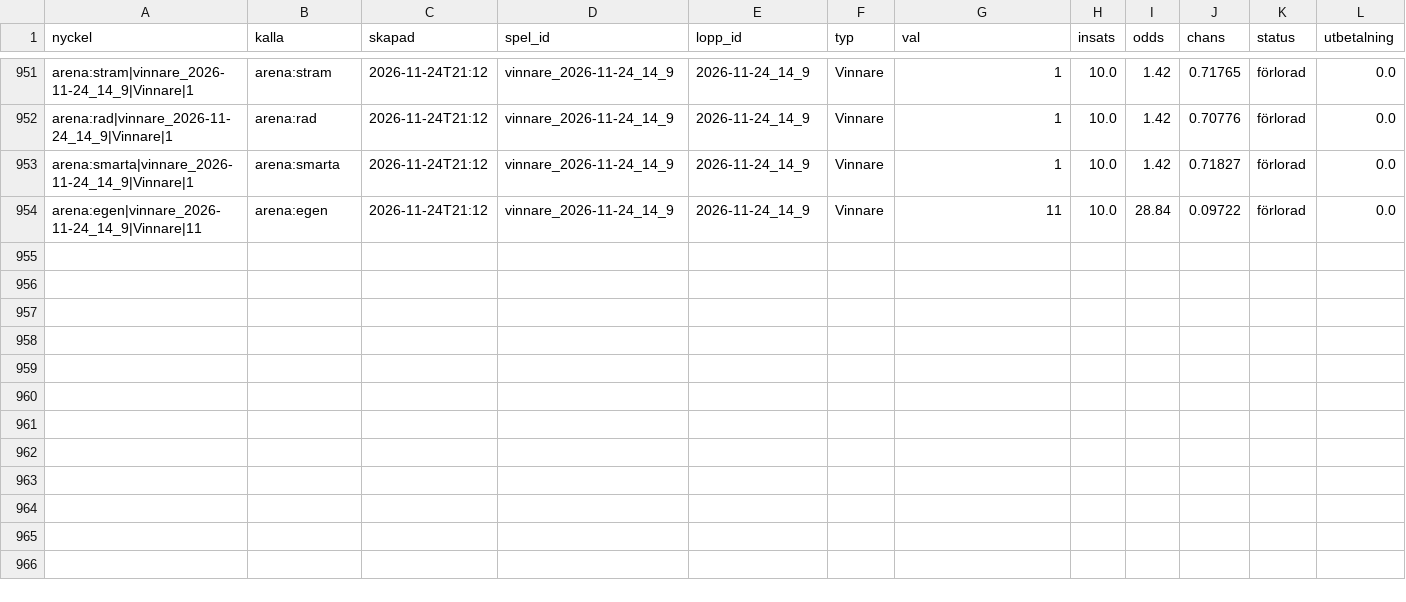
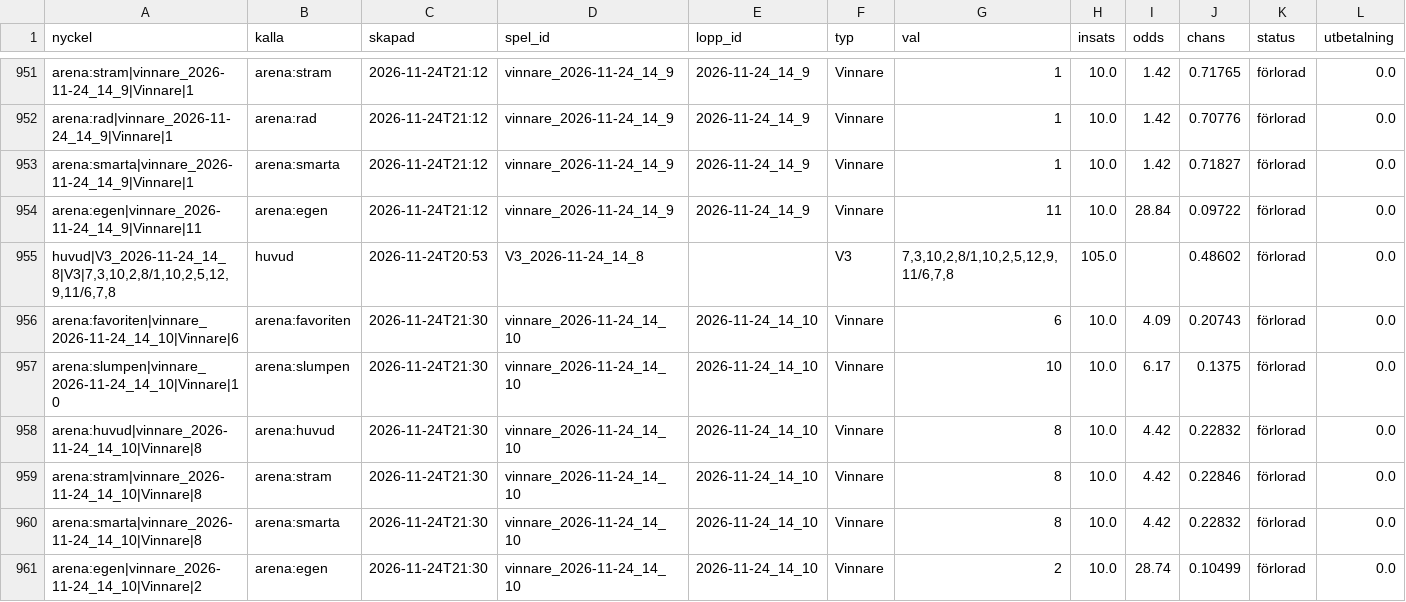
Before and after one commit to fredriklofsten/atg-bot, a CSV file: data/spelanalys.csv, drawn as a sheet; only a part is shown, gaps mark what is left out; rows hold the shown columns only; the diff names each change by its address in the sheet, - before the commit and + after, or states it on an @@ line.

```diff
--- a/data/spelanalys.csv
+++ b/data/spelanalys.csv
+row 955: huvud|V3_2026-11-24_14_8|V3|7,3,10,2,8/1,10,2,5,12,9,11/6,7,8 | huvud | 2026-11-24T20:53 | V3_2026-11-24_14_8 |  | V3 | 7,3,10,2,8/1,10,2,5,12,9,11/6,7,8 | 105.0 |  | 0.48602 | förlorad | 0.0
+row 956: arena:favoriten|vinnare_2026-11-24_14_10|Vinnare|6 | arena:favoriten | 2026-11-24T21:30 | vinnare_2026-11-24_14_10 | 2026-11-24_14_10 | Vinnare | 6 | 10.0 | 4.09 | 0.20743 | förlorad | 0.0
+row 957: arena:slumpen|vinnare_2026-11-24_14_10|Vinnare|10 | arena:slumpen | 2026-11-24T21:30 | vinnare_2026-11-24_14_10 | 2026-11-24_14_10 | Vinnare | 10 | 10.0 | 6.17 | 0.1375 | förlorad | 0.0
+row 958: arena:huvud|vinnare_2026-11-24_14_10|Vinnare|8 | arena:huvud | 2026-11-24T21:30 | vinnare_2026-11-24_14_10 | 2026-11-24_14_10 | Vinnare | 8 | 10.0 | 4.42 | 0.22832 | förlorad | 0.0
+row 959: arena:stram|vinnare_2026-11-24_14_10|Vinnare|8 | arena:stram | 2026-11-24T21:30 | vinnare_2026-11-24_14_10 | 2026-11-24_14_10 | Vinnare | 8 | 10.0 | 4.42 | 0.22846 | förlorad | 0.0
+row 960: arena:smarta|vinnare_2026-11-24_14_10|Vinnare|8 | arena:smarta | 2026-11-24T21:30 | vinnare_2026-11-24_14_10 | 2026-11-24_14_10 | Vinnare | 8 | 10.0 | 4.42 | 0.22832 | förlorad | 0.0
+row 961: arena:egen|vinnare_2026-11-24_14_10|Vinnare|2 | arena:egen | 2026-11-24T21:30 | vinnare_2026-11-24_14_10 | 2026-11-24_14_10 | Vinnare | 2 | 10.0 | 28.74 | 0.10499 | förlorad | 0.0
```
Also changed, not shown: data/arena.csv, data/papperspel.csv, 11 other files.
